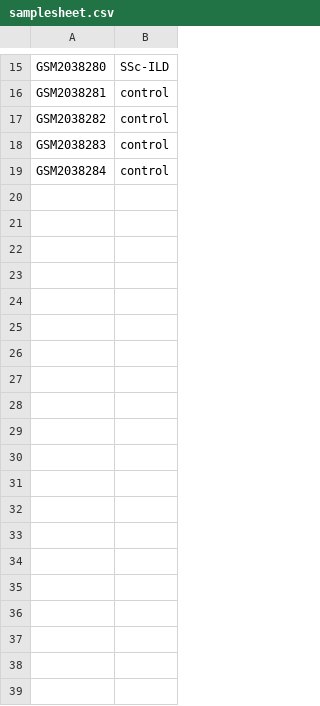
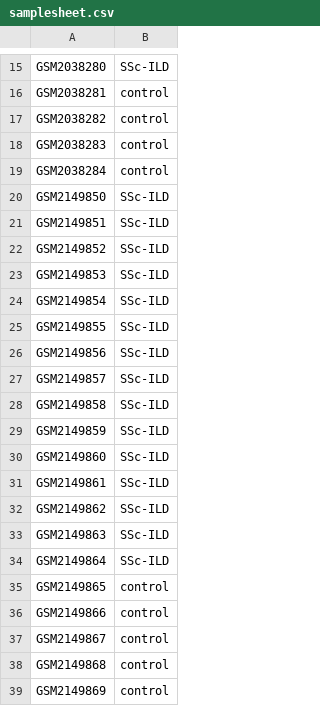
Before and after one commit to bchamis10/BF527_Final_Project, a CSV file: samplesheet.csv, drawn as a sheet; only a part is shown, gaps mark what is left out; the diff covers the shown part only; the diff names each change by its address in the sheet, - before the commit and + after, or states it on an @@ line.

Commit message:
boxplots Rmd for all 3 GEO Accessions + samplesheet and plots

```diff
--- a/samplesheet.csv
+++ b/samplesheet.csv
+row 20: GSM2149850 | SSc-ILD
+row 21: GSM2149851 | SSc-ILD
+row 22: GSM2149852 | SSc-ILD
+row 23: GSM2149853 | SSc-ILD
+row 24: GSM2149854 | SSc-ILD
+row 25: GSM2149855 | SSc-ILD
+row 26: GSM2149856 | SSc-ILD
+row 27: GSM2149857 | SSc-ILD
+row 28: GSM2149858 | SSc-ILD
+row 29: GSM2149859 | SSc-ILD
+row 30: GSM2149860 | SSc-ILD
+row 31: GSM2149861 | SSc-ILD
+row 32: GSM2149862 | SSc-ILD
+row 33: GSM2149863 | SSc-ILD
+row 34: GSM2149864 | SSc-ILD
+row 35: GSM2149865 | control
+row 36: GSM2149866 | control
+row 37: GSM2149867 | control
+row 38: GSM2149868 | control
+row 39: GSM2149869 | control
```
Also changed, not shown: 32 added rows elsewhere in this file, 9 other files.
